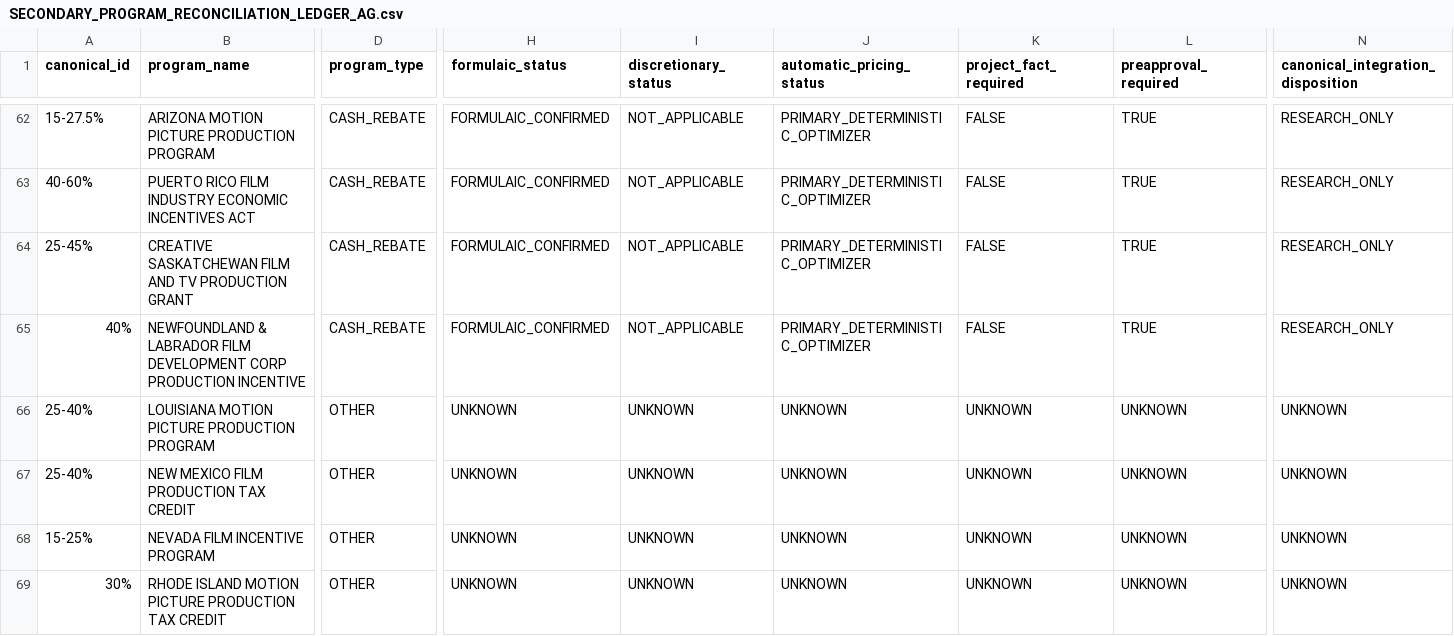
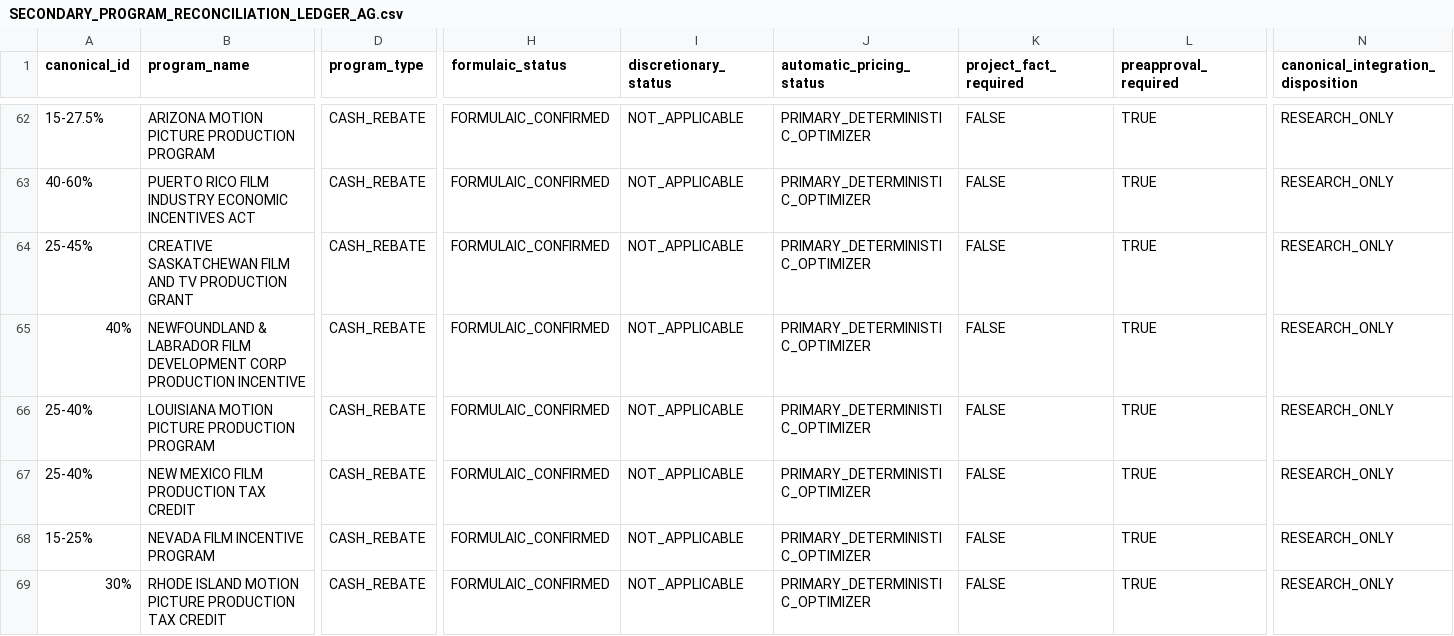
Before and after one commit to surajgohill-oss/Frametax, a CSV file: docs/validation/SECONDARY_PROGRAM_RECONCILIATION_LEDGER_AG.csv, drawn as a sheet; only a part is shown, gaps mark what is left out; the diff covers the shown part only; the diff names each change by its address in the sheet, - before the commit and + after, or states it on an @@ line.

```diff
--- a/docs/validation/SECONDARY_PROGRAM_RECONCILIATION_LEDGER_AG.csv
+++ b/docs/validation/SECONDARY_PROGRAM_RECONCILIATION_LEDGER_AG.csv
-D66:D69 (program_type): OTHER
+D66:D69 (program_type): CASH_REBATE
-H66:H69 (formulaic_status): UNKNOWN
+H66:H69 (formulaic_status): FORMULAIC_CONFIRMED
-I66:I69 (discretionary_status): UNKNOWN
+I66:I69 (discretionary_status): NOT_APPLICABLE
-J66:J69 (automatic_pricing_status): UNKNOWN
+J66:J69 (automatic_pricing_status): PRIMARY_DETERMINISTIC_OPTIMIZER
-K66:K69 (project_fact_required): UNKNOWN
+K66:K69 (project_fact_required): FALSE
-L66:L69 (preapproval_required): UNKNOWN
+L66:L69 (preapproval_required): TRUE
-N66:N69: UNKNOWN
+N66:N69: RESEARCH_ONLY
```
Also changed, not shown: 64 edited cells elsewhere in this file.
